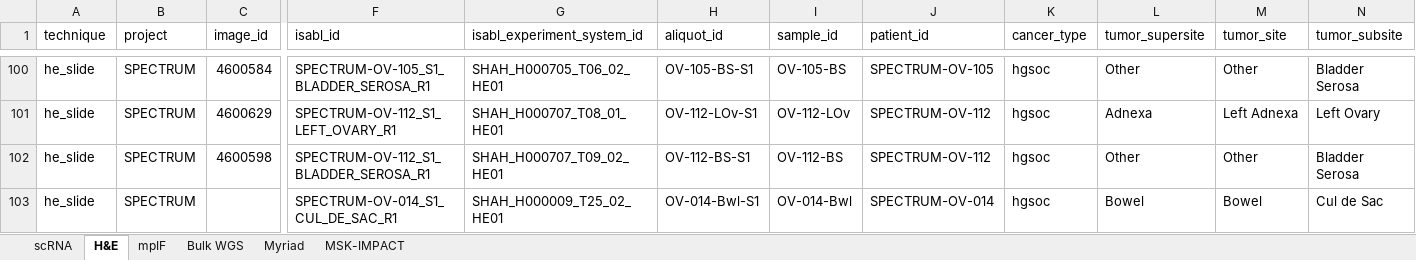
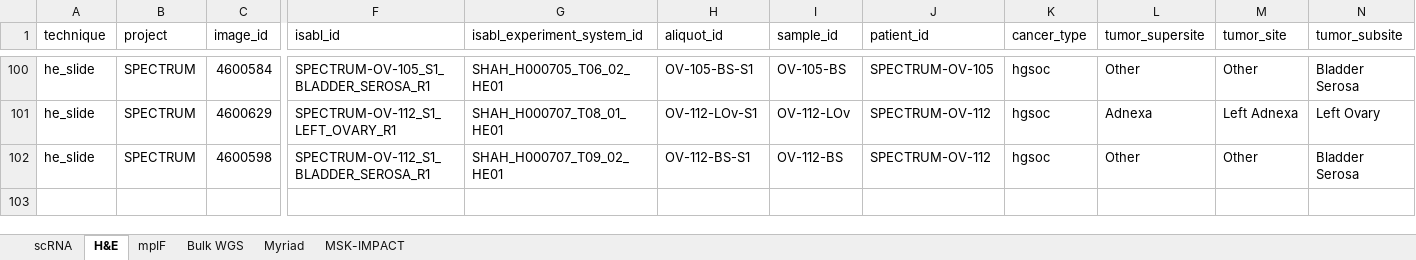
Before and after one commit to shahcompbio/spectrum-tme, an Excel workbook: tables/sample_metadata.xlsx, sheet H&E, drawn as a sheet; only a part is shown, gaps mark what is left out; values as stored, in another font and other column widths than the file's, no borders; rows hold the shown columns only; the diff names each change by its address in the sheet, - before the commit and + after, or states it on an @@ line.

Commit message:
Fix sample metadata issue with SPECTRUM-OV-014_S1_CUL_DE_SAC_R1 H&E

```diff
--- a/tables/sample_metadata.xlsx (sheet H&E)
+++ b/tables/sample_metadata.xlsx (sheet H&E)
-row 103: he_slide | SPECTRUM |  | SPECTRUM-OV-014_S1_CUL_DE_SAC_R1 | SHAH_H000009_T25_02_HE01 | OV-014-Bwl-S1 | OV-014-Bwl | SPECTRUM-OV-014 | hgsoc | Bowel | Bowel | Cul de Sac
```
